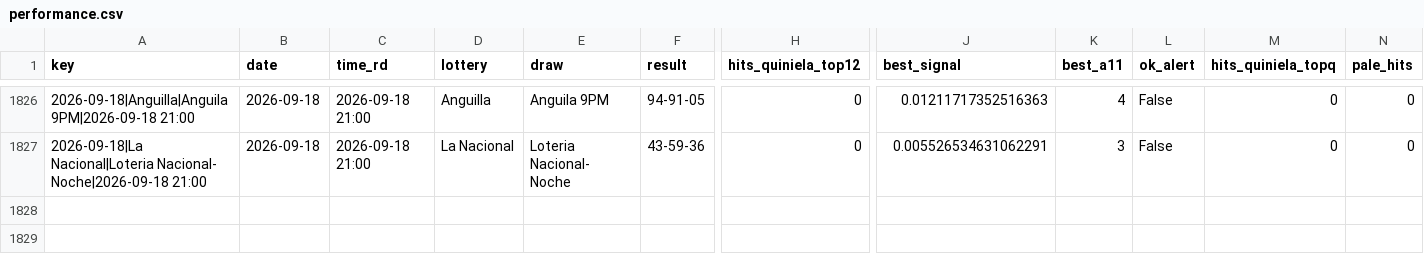
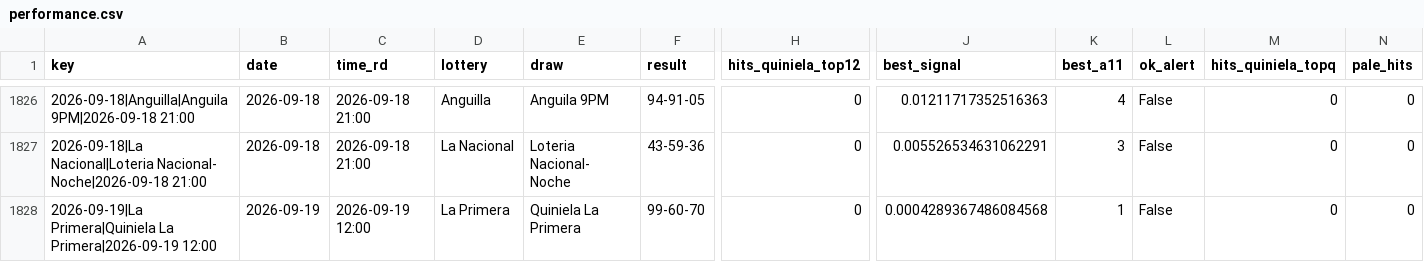
Before and after one commit to carbosota1/UPDATELOTMIX, a CSV file: outputs/performance.csv, drawn as a sheet; only a part is shown, gaps mark what is left out; rows hold the shown columns only; the diff names each change by its address in the sheet, - before the commit and + after, or states it on an @@ line.

```diff
--- a/outputs/performance.csv
+++ b/outputs/performance.csv
+row 1828: 2026-09-19|La Primera|Quiniela La Primera|2026-09-19 12:00 | 2026-09-19 | 2026-09-19 12:00 | La Primera | Quiniela La Primera | 99-60-70 | 0 | 0.0004289367486084568 | 1 | False | 0 | 0
```
Also changed, not shown: data/picks_log.csv, 3 other files.
